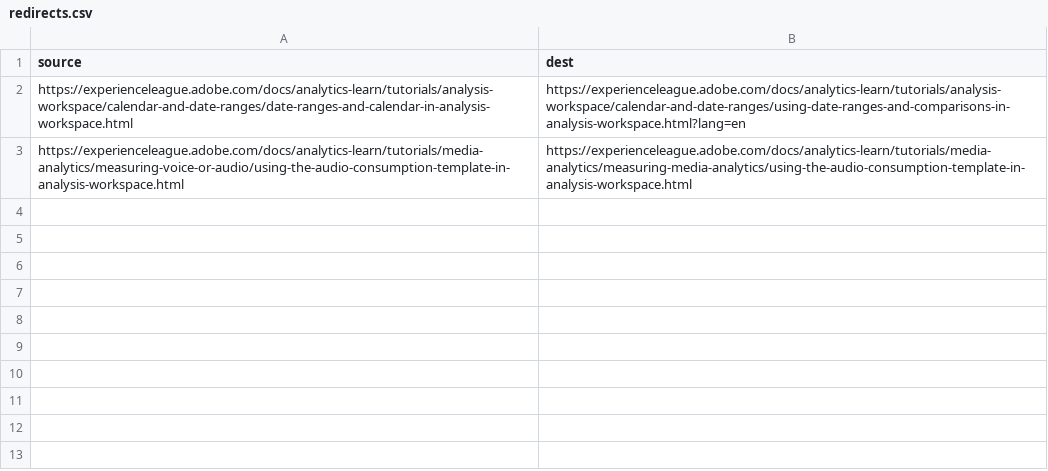
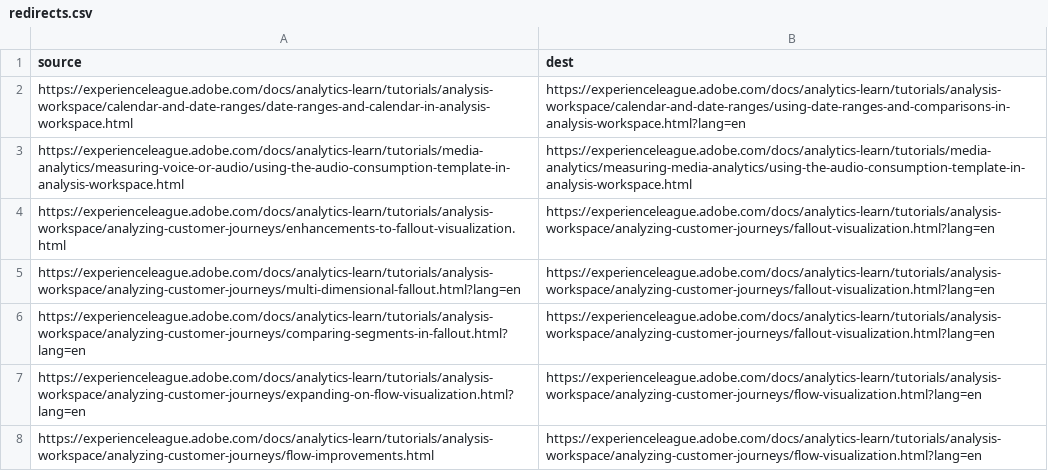
Before and after one commit to AdobeDocs/analytics-learn.en, a CSV file: redirects.csv, drawn as a sheet; the diff names each change by its address in the sheet, - before the commit and + after, or states it on an @@ line.

```diff
--- a/redirects.csv
+++ b/redirects.csv
+row 4: https://experienceleague.adobe.com/docs/analytics-learn/tutorials/analysis-workspace/analyzing-customer-journeys/enhancements-to-fallout-visualization.html | https://experienceleague.adobe.com/docs/analytics-learn/tutorials/analysis-workspace/analyzing-customer-journeys/fallout-visualization.html?lang=en
+row 5: https://experienceleague.adobe.com/docs/analytics-learn/tutorials/analysis-workspace/analyzing-customer-journeys/multi-dimensional-fallout.html?lang=en | https://experienceleague.adobe.com/docs/analytics-learn/tutorials/analysis-workspace/analyzing-customer-journeys/fallout-visualization.html?lang=en
+row 6: https://experienceleague.adobe.com/docs/analytics-learn/tutorials/analysis-workspace/analyzing-customer-journeys/comparing-segments-in-fallout.html?lang=en | https://experienceleague.adobe.com/docs/analytics-learn/tutorials/analysis-workspace/analyzing-customer-journeys/fallout-visualization.html?lang=en
+row 7: https://experienceleague.adobe.com/docs/analytics-learn/tutorials/analysis-workspace/analyzing-customer-journeys/expanding-on-flow-visualization.html?lang=en | https://experienceleague.adobe.com/docs/analytics-learn/tutorials/analysis-workspace/analyzing-customer-journeys/flow-visualization.html?lang=en
+row 8: https://experienceleague.adobe.com/docs/analytics-learn/tutorials/analysis-workspace/analyzing-customer-journeys/flow-improvements.html | https://experienceleague.adobe.com/docs/analytics-learn/tutorials/analysis-workspace/analyzing-customer-journeys/flow-visualization.html?lang=en
```
Also changed, not shown: 5 other files.
